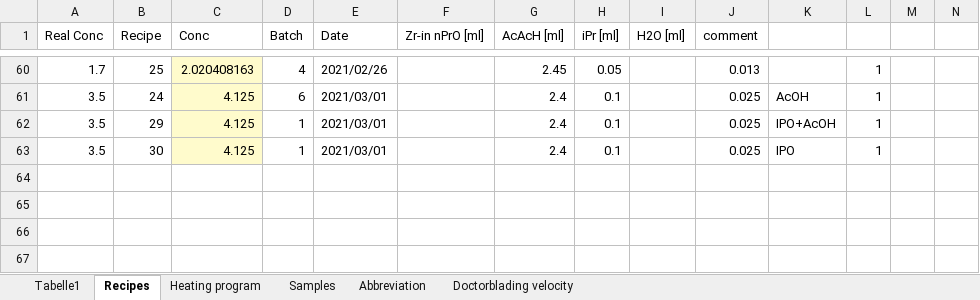
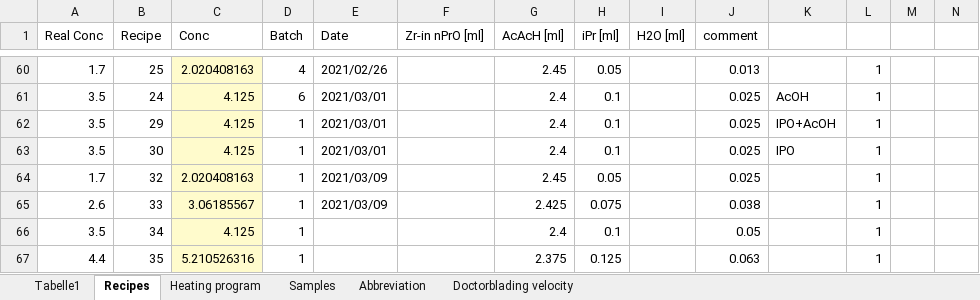
Before and after one commit to jowodo/Int, an Excel workbook: experimental.xlsx, sheet Recipes, drawn as a sheet; only a part is shown, gaps mark what is left out; values as stored, in another font and other column widths than the file's, no borders; rows hold the shown columns only; the diff names each change by its address in the sheet, - before the commit and + after, or states it on an @@ line.

Commit message:
updated new IPO recipes in experimental

```diff
--- a/experimental.xlsx (sheet Recipes)
+++ b/experimental.xlsx (sheet Recipes)
+row 64: 1.7 | 32 | 2.020408163 | 1 | 2021/03/09 |  | 2.45 | 0.05 |  | 0.025 |  | 1
+row 65: 2.6 | 33 | 3.06185567 | 1 | 2021/03/09 |  | 2.425 | 0.075 |  | 0.038 |  | 1
+row 66: 3.5 | 34 | 4.125 | 1 |  |  | 2.4 | 0.1 |  | 0.05 |  | 1
+row 67: 4.4 | 35 | 5.210526316 | 1 |  |  | 2.375 | 0.125 |  | 0.063 |  | 1
```
